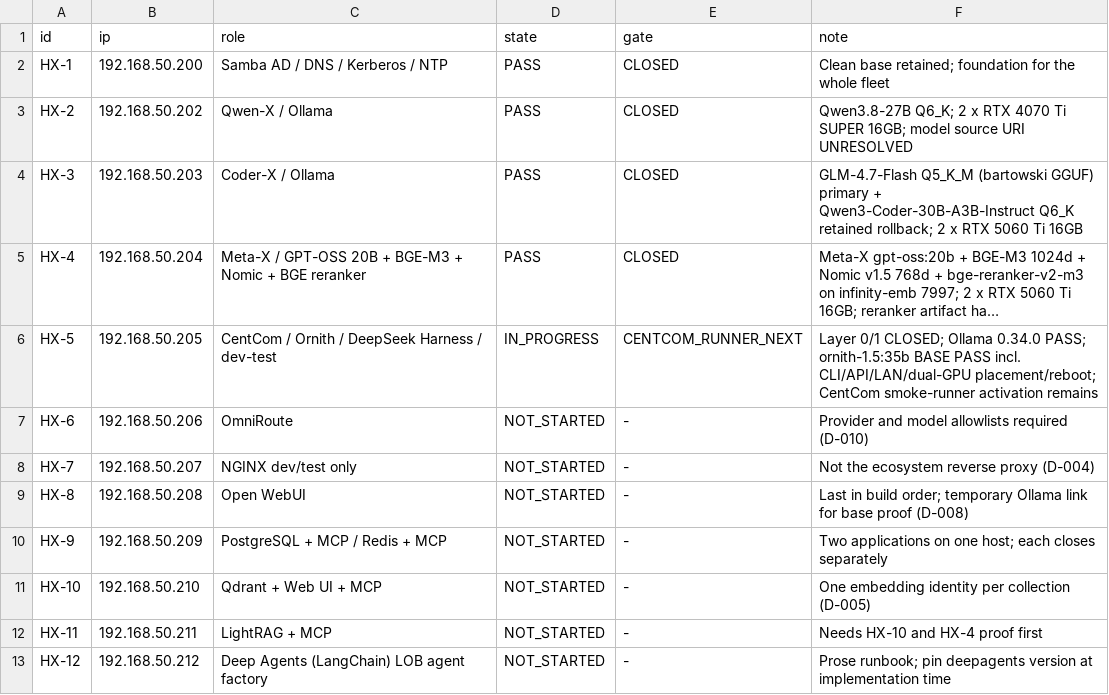
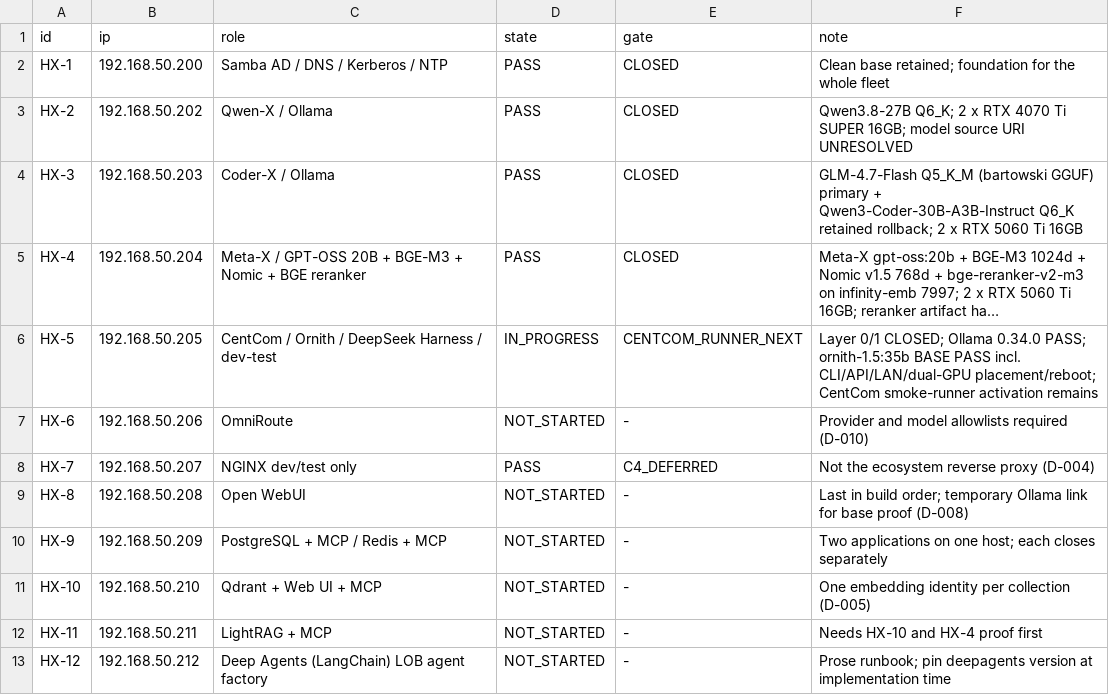
Before and after one commit to HX-Infratstructure/HX-Eco-System, a TSV file: docs/00-control/hx-fleet.tsv, drawn as a sheet; only a part is shown; long unchanged cells end in ….

```diff
--- a/docs/00-control/hx-fleet.tsv
+++ b/docs/00-control/hx-fleet.tsv
@@ -7,3 +7,3 @@ HX-5	192.168.50.205	CentCom / Ornith / DeepSeek Harness / dev-test	IN_PROGRESS	C
 HX-6	192.168.50.206	OmniRoute	NOT_STARTED	-	Provider and model allowlists required (D-010)
-HX-7	192.168.50.207	NGINX dev/test only	NOT_STARTED	-	Not the ecosystem reverse proxy (D-004)
+HX-7	192.168.50.207	NGINX dev/test only	PASS	C4_DEFERRED	Not the ecosystem reverse proxy (D-004)
 HX-8	192.168.50.208	Open WebUI	NOT_STARTED	-	Last in build order; temporary Ollama link for base proof (D-008)
```
Also changed, not shown: 58 other files.
